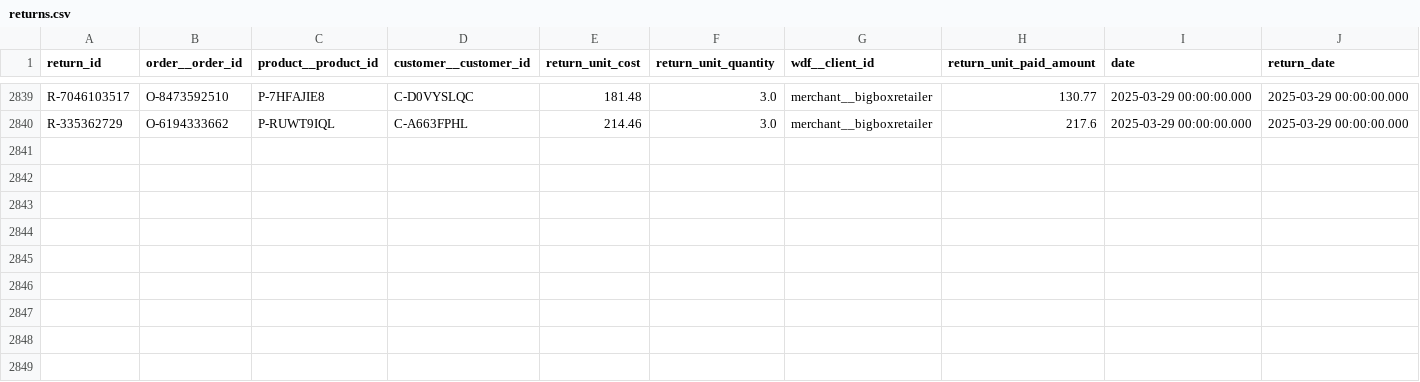
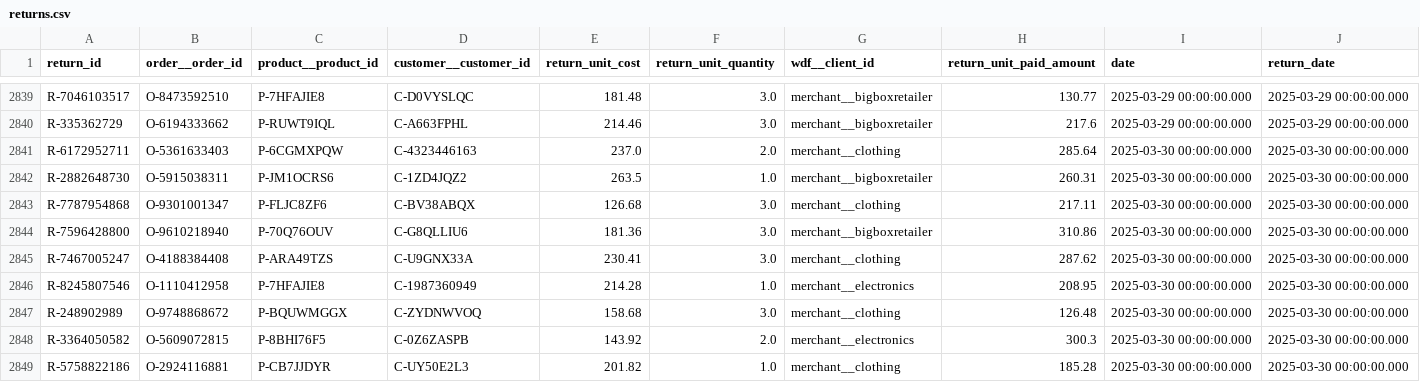
Before and after one commit to janpansky/demo_data, a CSV file: data/returns.csv, drawn as a sheet; only a part is shown, gaps mark what is left out.

```diff
--- a/data/returns.csv
+++ b/data/returns.csv
@@ -2840 +2840,10 @@ R-7046103517,O-8473592510,P-7HFAJIE8,C-D0VYSLQC,181.48,3.0,merchant__bigboxretai
 R-335362729,O-6194333662,P-RUWT9IQL,C-A663FPHL,214.46,3.0,merchant__bigboxretailer,217.6,2025-03-29 00:00:00.000,2025-03-29 00:00:00.000
+R-6172952711,O-5361633403,P-6CGMXPQW,C-4323446163,237.0,2.0,merchant__clothing,285.64,2025-03-30 00:00:00.000,2025-03-30 00:00:00.000
+R-2882648730,O-5915038311,P-JM1OCRS6,C-1ZD4JQZ2,263.5,1.0,merchant__bigboxretailer,260.31,2025-03-30 00:00:00.000,2025-03-30 00:00:00.000
+R-7787954868,O-9301001347,P-FLJC8ZF6,C-BV38ABQX,126.68,3.0,merchant__clothing,217.11,2025-03-30 00:00:00.000,2025-03-30 00:00:00.000
+R-7596428800,O-9610218940,P-70Q76OUV,C-G8QLLIU6,181.36,3.0,merchant__bigboxretailer,310.86,2025-03-30 00:00:00.000,2025-03-30 00:00:00.000
+R-7467005247,O-4188384408,P-ARA49TZS,C-U9GNX33A,230.41,3.0,merchant__clothing,287.62,2025-03-30 00:00:00.000,2025-03-30 00:00:00.000
+R-8245807546,O-1110412958,P-7HFAJIE8,C-1987360949,214.28,1.0,merchant__electronics,208.95,2025-03-30 00:00:00.000,2025-03-30 00:00:00.000
+R-248902989,O-9748868672,P-BQUWMGGX,C-ZYDNWVOQ,158.68,3.0,merchant__clothing,126.48,2025-03-30 00:00:00.000,2025-03-30 00:00:00.000
+R-3364050582,O-5609072815,P-8BHI76F5,C-0Z6ZASPB,143.92,2.0,merchant__electronics,300.3,2025-03-30 00:00:00.000,2025-03-30 00:00:00.000
+R-5758822186,O-2924116881,P-CB7JJDYR,C-UY50E2L3,201.82,1.0,merchant__clothing,185.28,2025-03-30 00:00:00.000,2025-03-30 00:00:00.000
```
Also changed, not shown: data/customer.csv, 1 other file.
